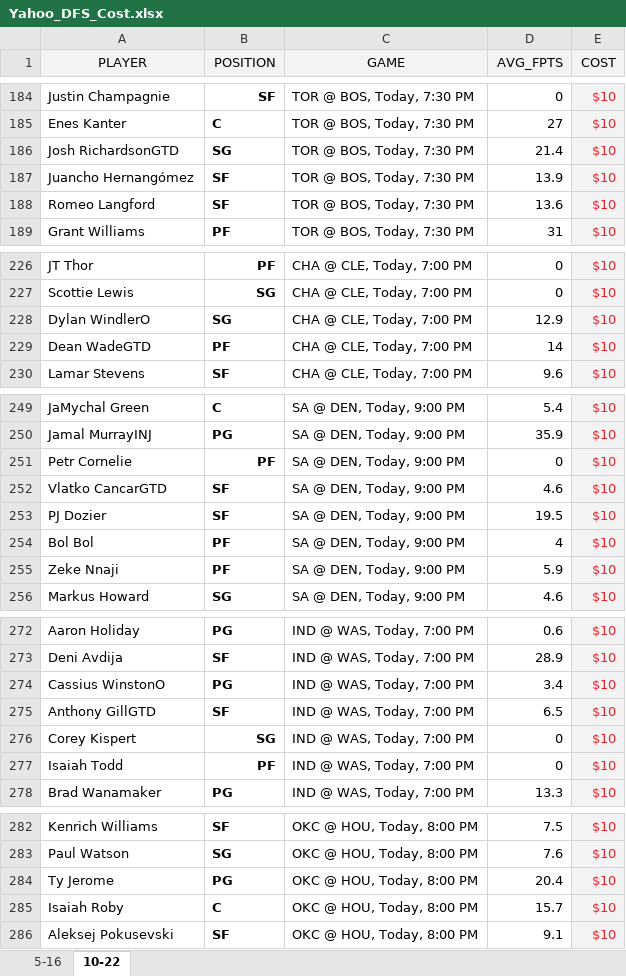
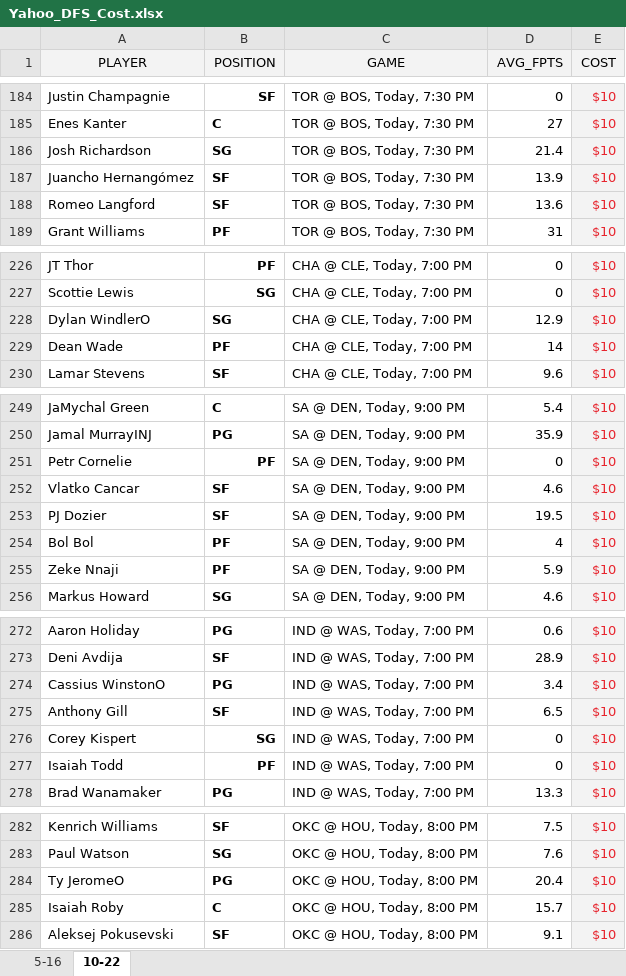
Before and after one commit to ZTFisme/Data-Sets, an Excel workbook: Yahoo_DFS_Cost.xlsx, sheet 10-22, drawn as a sheet; only a part is shown, gaps mark what is left out; values as stored, in another font and other column widths than the file's, no borders; charts and pictures not drawn; the diff covers the shown part only; the diff names each change by its address in the sheet, - before the commit and + after, or states it on an @@ line.

```diff
--- a/Yahoo_DFS_Cost.xlsx (sheet 10-22)
+++ b/Yahoo_DFS_Cost.xlsx (sheet 10-22)
-A186 (PLAYER): Josh RichardsonGTD
+A186 (PLAYER): Josh Richardson
-A229 (PLAYER): Dean WadeGTD
+A229 (PLAYER): Dean Wade
-A252 (PLAYER): Vlatko CancarGTD
+A252 (PLAYER): Vlatko Cancar
-A275 (PLAYER): Anthony GillGTD
+A275 (PLAYER): Anthony Gill
-A284 (PLAYER): Ty Jerome
+A284 (PLAYER): Ty JeromeO
```
Also changed, not shown: 12 edited cells elsewhere in this sheet.
